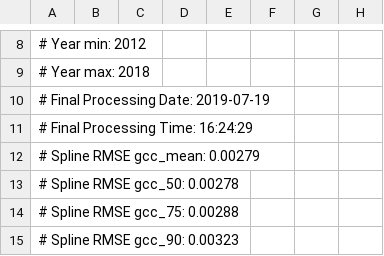
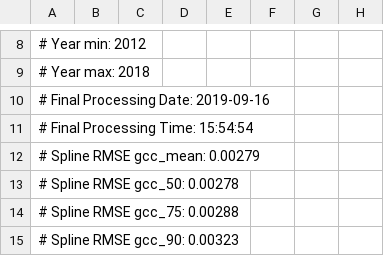
Before and after one commit to sdtaylor/phenology_gradients, a CSV file: data/phenocam_site_data/marena_GR_1000_3day_transition_dates.csv, drawn as a sheet; only a part is shown, gaps mark what is left out; the diff names each change by its address in the sheet, - before the commit and + after, or states it on an @@ line.

```diff
--- a/data/phenocam_site_data/marena_GR_1000_3day_transition_dates.csv
+++ b/data/phenocam_site_data/marena_GR_1000_3day_transition_dates.csv
-A10: # Final Processing Date: 2019-07-19
+A10: # Final Processing Date: 2019-09-16
-A11: # Final Processing Time: 16:24:29
+A11: # Final Processing Time: 15:54:54
```
Also changed, not shown: data/phenocam_site_data/harvard_DB_1000_3day_transition_dates.csv, data/phenocam_site_data/harvardfarmnorth_GR_1000_3day_transition_dates.csv, 17 other files.
